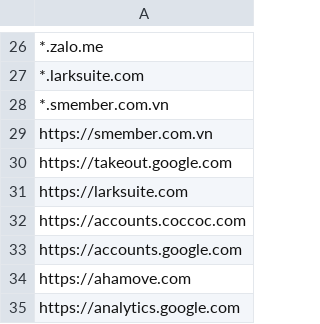
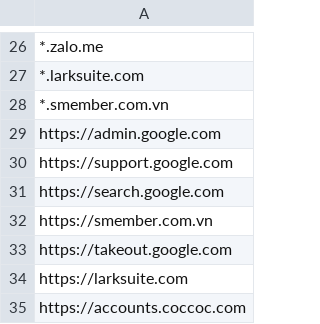
Before and after one commit to MinhThien11/ME-Website-Security, a CSV file: CPSB_KHOTONG_Website_Allows.csv, drawn as a sheet; only a part is shown, gaps mark what is left out; the shorter side is filled out with more unchanged rows.

Commit message:
update google full
update search google

```diff
--- a/CPSB_KHOTONG_Website_Allows.csv
+++ b/CPSB_KHOTONG_Website_Allows.csv
@@ -28,2 +28,5 @@
 *.smember.com.vn,
+https://admin.google.com,
+https://support.google.com,
+https://search.google.com,
 https://smember.com.vn,
```
Also changed, not shown: CPSB_KYTHUATTONG_Website_Allows.csv, CPSB_QUANLYTONG_Website_Allows.csv, 19 other files.
